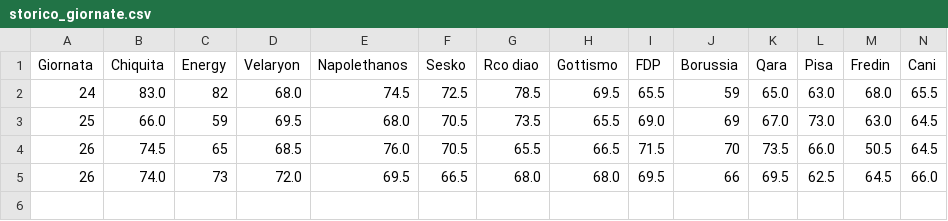
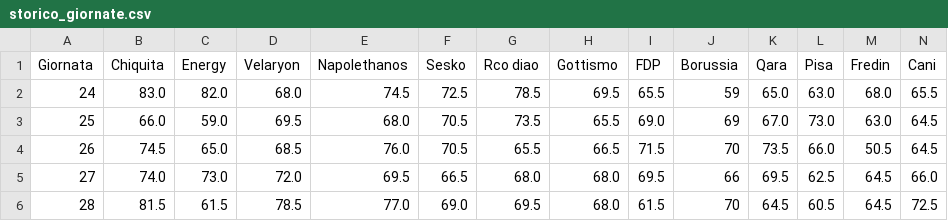
Before and after one commit to Cristian6716/battleroyale, a CSV file: storico_giornate.csv, drawn as a sheet; only a part is shown; rows hold the shown columns only; the diff names each change by its address in the sheet, - before the commit and + after, or states it on an @@ line.

Commit message:
Update storico_giornate.csv

```diff
--- a/storico_giornate.csv
+++ b/storico_giornate.csv
-C2 (Energy): 82
+C2 (Energy): 82.0
-C3 (Energy): 59
+C3 (Energy): 59.0
-C4 (Energy): 65
+C4 (Energy): 65.0
-A5 (Giornata): 26
+A5 (Giornata): 27
-C5 (Energy): 73
+C5 (Energy): 73.0
+row 6: 28 | 81.5 | 61.5 | 78.5 | 77.0 | 69.0 | 69.5 | 68.0 | 61.5 | 70 | 64.5 | 60.5 | 64.5 | 72.5
```
